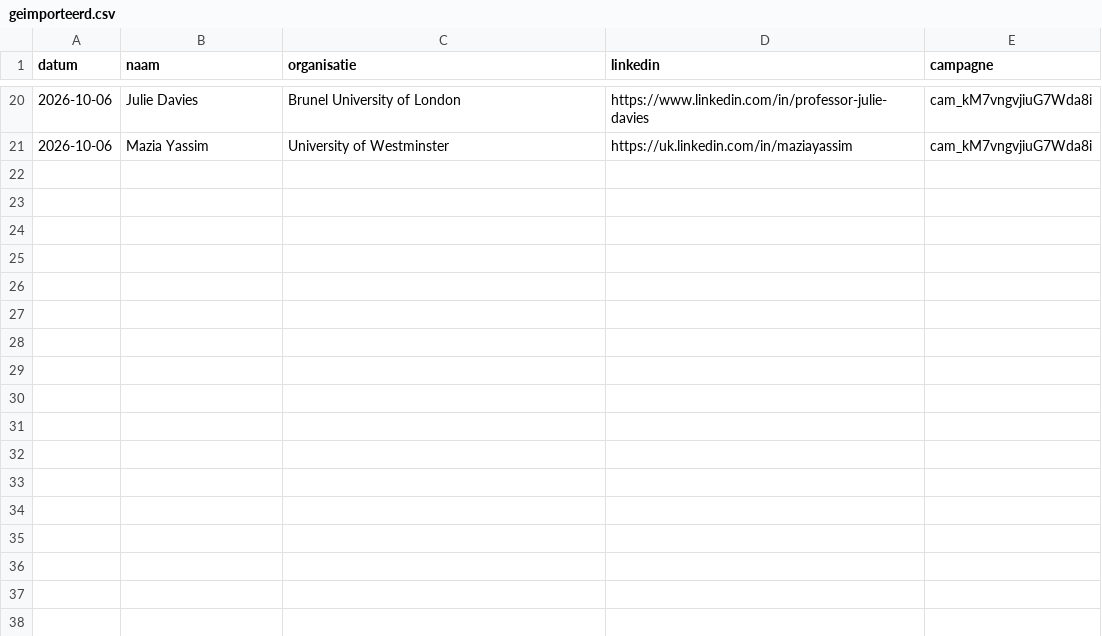
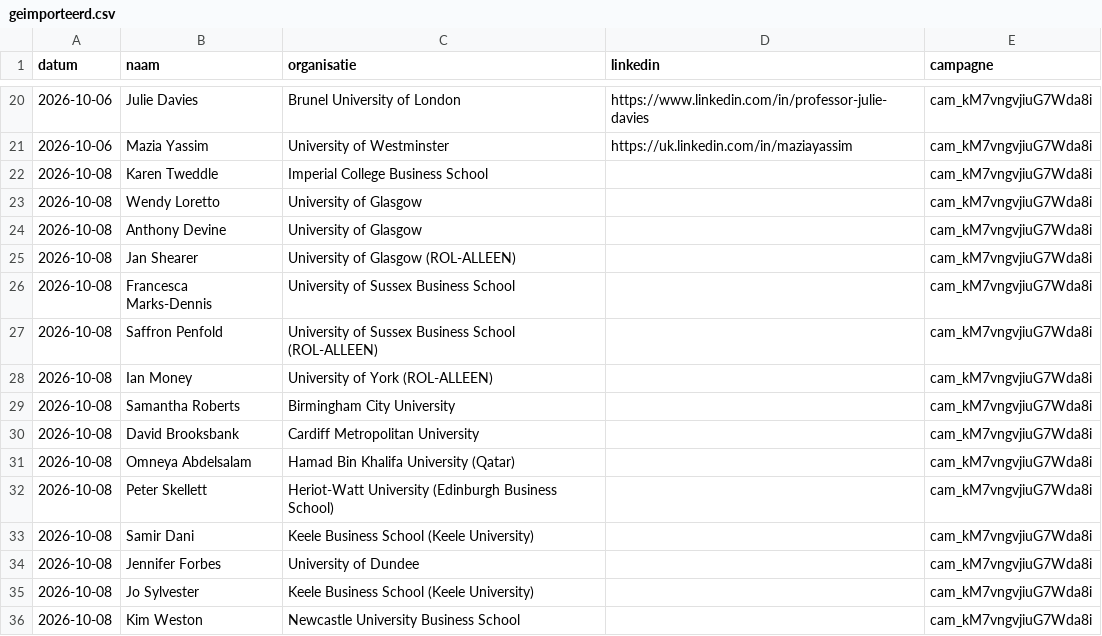
Before and after one commit to Dante-Eduface/Claude, a CSV file: GTM/Event manager/altc-conference/aacsb-roster/lemlist/geimporteerd.csv, drawn as a sheet; only a part is shown, gaps mark what is left out.

```diff
--- a/GTM/Event manager/altc-conference/aacsb-roster/lemlist/geimporteerd.csv
+++ b/GTM/Event manager/altc-conference/aacsb-roster/lemlist/geimporteerd.csv
@@ -21 +21,16 @@ datum,naam,organisatie,linkedin,campagne
 2026-10-06,Mazia Yassim,University of Westminster,https://uk.linkedin.com/in/maziayassim,cam_kM7vngvjiuG7Wda8i
+2026-10-08,Karen Tweddle,Imperial College Business School,,cam_kM7vngvjiuG7Wda8i
+2026-10-08,Wendy Loretto,University of Glasgow,,cam_kM7vngvjiuG7Wda8i
+2026-10-08,Anthony Devine,University of Glasgow,,cam_kM7vngvjiuG7Wda8i
+2026-10-08,Jan Shearer,University of Glasgow (ROL-ALLEEN),,cam_kM7vngvjiuG7Wda8i
+2026-10-08,Francesca Marks-Dennis,University of Sussex Business School,,cam_kM7vngvjiuG7Wda8i
+2026-10-08,Saffron Penfold,University of Sussex Business School (ROL-ALLEEN),,cam_kM7vngvjiuG7Wda8i
+2026-10-08,Ian Money,University of York (ROL-ALLEEN),,cam_kM7vngvjiuG7Wda8i
+2026-10-08,Samantha Roberts,Birmingham City University,,cam_kM7vngvjiuG7Wda8i
+2026-10-08,David Brooksbank,Cardiff Metropolitan University,,cam_kM7vngvjiuG7Wda8i
+2026-10-08,Omneya Abdelsalam,Hamad Bin Khalifa University (Qatar),,cam_kM7vngvjiuG7Wda8i
+2026-10-08,Peter Skellett,Heriot-Watt University (Edinburgh Business School),,cam_kM7vngvjiuG7Wda8i
+2026-10-08,Samir Dani,Keele Business School (Keele University),,cam_kM7vngvjiuG7Wda8i
+2026-10-08,Jennifer Forbes,University of Dundee,,cam_kM7vngvjiuG7Wda8i
+2026-10-08,Jo Sylvester,Keele Business School (Keele University),,cam_kM7vngvjiuG7Wda8i
+2026-10-08,Kim Weston,Newcastle University Business School,,cam_kM7vngvjiuG7Wda8i
```
Also changed, not shown: 4 other files.
